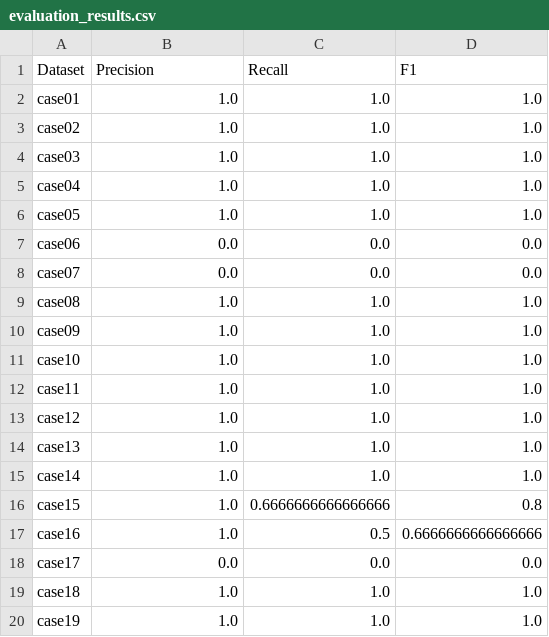
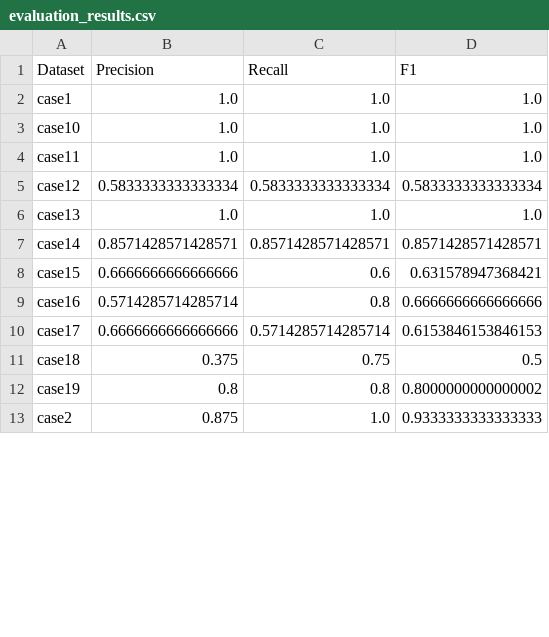
Before and after one commit to BigDonalds/LHDiff-Project, a CSV file: data/evaluation_results.csv, drawn as a sheet; only a part is shown; the diff covers the shown part only.

```diff
--- a/data/evaluation_results.csv
+++ b/data/evaluation_results.csv
@@ -1,20 +1,13 @@
 Dataset,Precision,Recall,F1
-case01,1.0,1.0,1.0
-case02,1.0,1.0,1.0
-case03,1.0,1.0,1.0
-case04,1.0,1.0,1.0
-case05,1.0,1.0,1.0
-case06,0.0,0.0,0.0
-case07,0.0,0.0,0.0
-case08,1.0,1.0,1.0
-case09,1.0,1.0,1.0
+case1,1.0,1.0,1.0
 case10,1.0,1.0,1.0
 case11,1.0,1.0,1.0
-case12,1.0,1.0,1.0
+case12,0.5833333333333334,0.5833333333333334,0.5833333333333334
 case13,1.0,1.0,1.0
-case14,1.0,1.0,1.0
-case15,1.0,0.6666666666666666,0.8
-case16,1.0,0.5,0.6666666666666666
-case17,0.0,0.0,0.0
-case18,1.0,1.0,1.0
-case19,1.0,1.0,1.0
+case14,0.8571428571428571,0.8571428571428571,0.8571428571428571
+case15,0.6666666666666666,0.6,0.631578947368421
+case16,0.5714285714285714,0.8,0.6666666666666666
+case17,0.6666666666666666,0.5714285714285714,0.6153846153846153
+case18,0.375,0.75,0.5
+case19,0.8,0.8,0.8000000000000002
+case2,0.875,1.0,0.9333333333333333
```
Also changed, not shown: 7 added rows and 13 edited cells elsewhere in this file, 18 other files.
